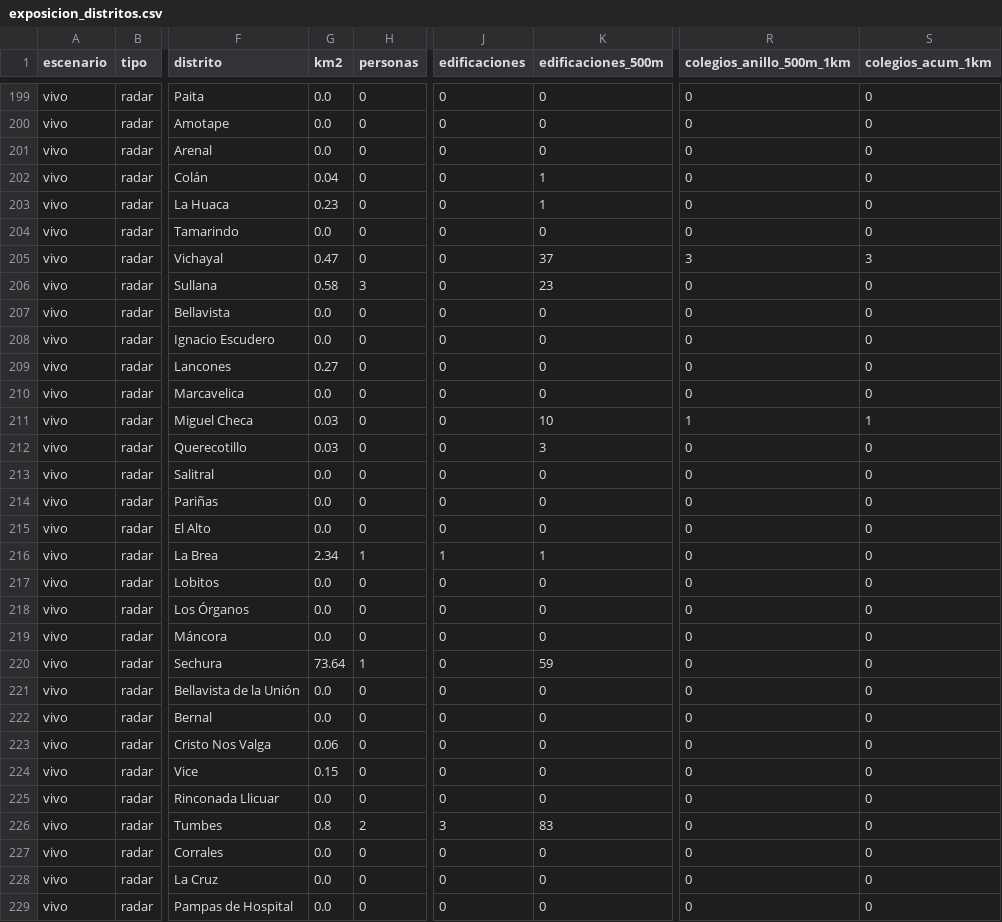
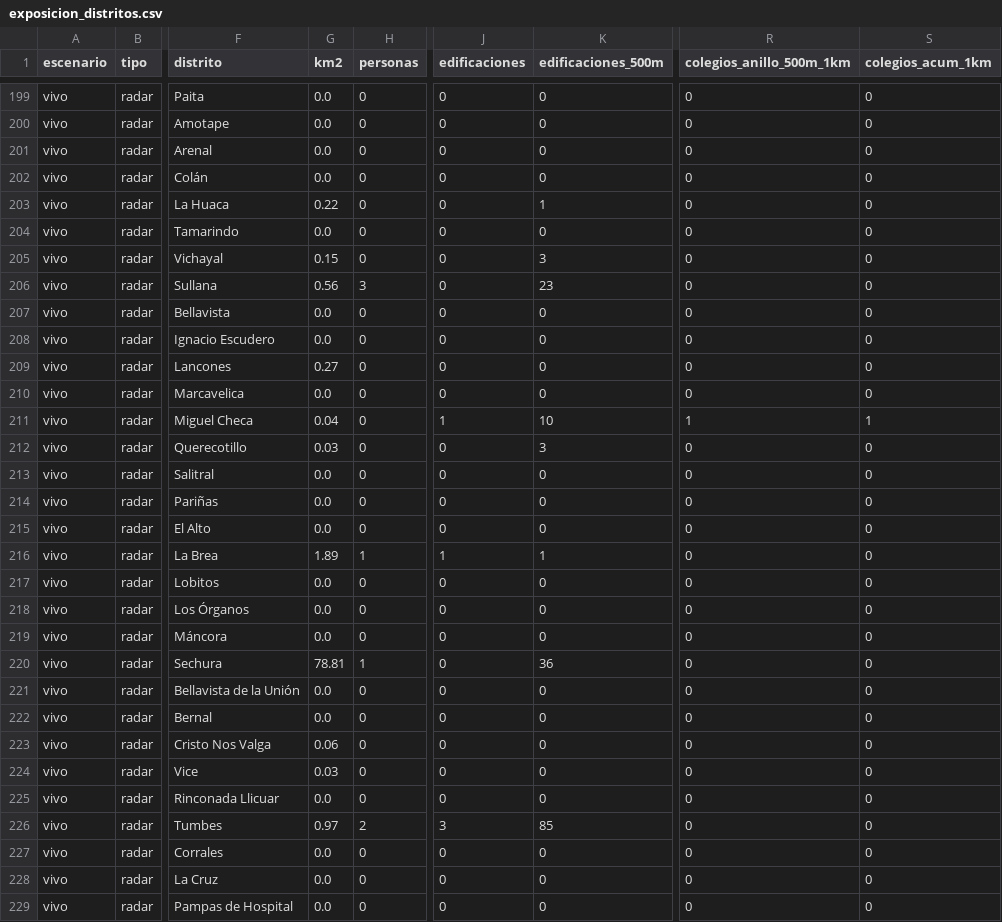
Before and after one commit to MarciaShapiama/iapn-inei, a CSV file: dashboard/data/descargas/exposicion_distritos.csv, drawn as a sheet; only a part is shown, gaps mark what is left out; the diff covers the shown part only; the diff names each change by its address in the sheet, - before the commit and + after, or states it on an @@ line.

```diff
--- a/dashboard/data/descargas/exposicion_distritos.csv
+++ b/dashboard/data/descargas/exposicion_distritos.csv
-G202 (km2): 0.04
+G202 (km2): 0.0
-K202 (edificaciones_500m): 1
+K202 (edificaciones_500m): 0
-G203 (km2): 0.23
+G203 (km2): 0.22
-G205 (km2): 0.47
+G205 (km2): 0.15
-K205 (edificaciones_500m): 37
+K205 (edificaciones_500m): 3
-R205 (colegios_anillo_500m_1km): 3
+R205 (colegios_anillo_500m_1km): 0
-S205 (colegios_acum_1km): 3
+S205 (colegios_acum_1km): 0
-G206 (km2): 0.58
+G206 (km2): 0.56
-G211 (km2): 0.03
+G211 (km2): 0.04
-J211 (edificaciones): 0
+J211 (edificaciones): 1
-G216 (km2): 2.34
+G216 (km2): 1.89
-G220 (km2): 73.64
+G220 (km2): 78.81
-K220 (edificaciones_500m): 59
+K220 (edificaciones_500m): 36
-G224 (km2): 0.15
+G224 (km2): 0.03
-G226 (km2): 0.8
+G226 (km2): 0.97
-K226 (edificaciones_500m): 83
+K226 (edificaciones_500m): 85
```
Also changed, not shown: 11 edited cells elsewhere in this file, dashboard/data/descargas/panel_distritos.csv, data/versiones/manifiesto.csv, 11 other files.
